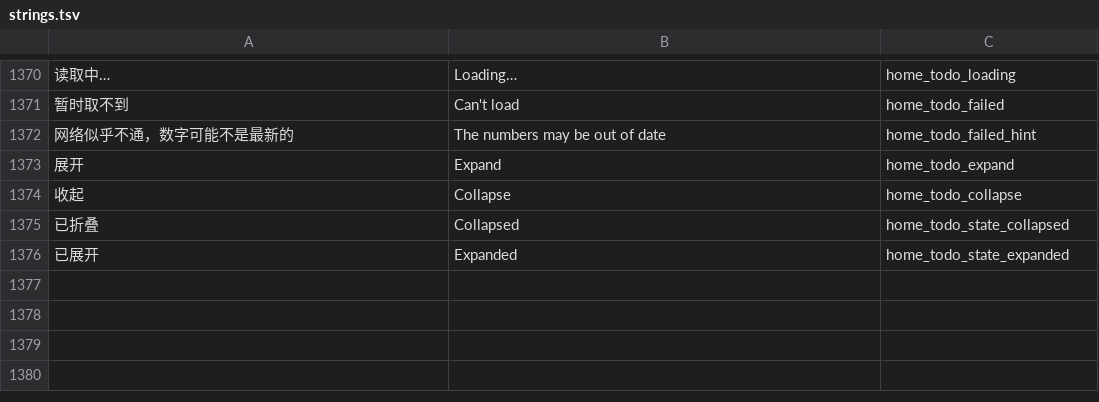
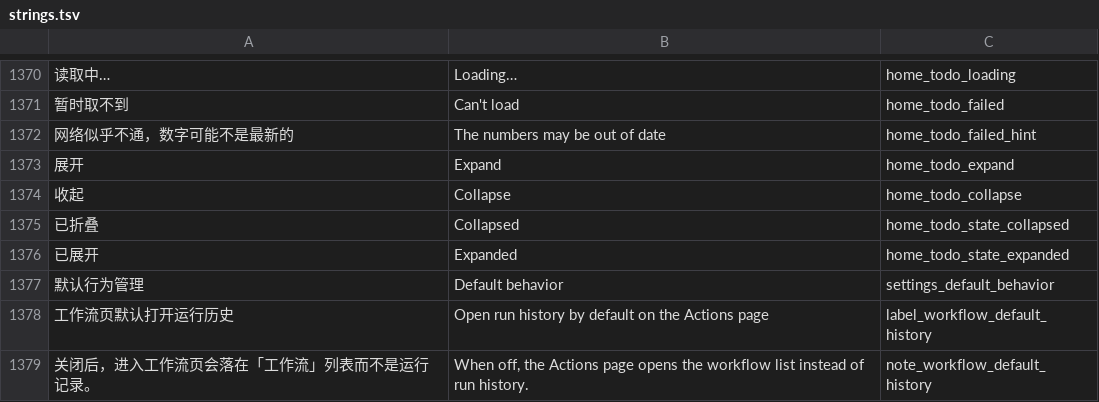
Before and after one commit to SunsetRNE/Branchbase-Android, a TSV file: tools/i18n/strings.tsv, drawn as a sheet; only a part is shown, gaps mark what is left out; the diff names each change by its address in the sheet, - before the commit and + after, or states it on an @@ line.

Commit message:
feat(settings): 新增「默认行为管理」页（1.4.81 / versionCode 341）
用户要一个「进某个列表先落在哪一档」的集中开关。第一项：Actions 页的默认段 —— 默认开
（落在运行历史，GitHub 原生顺序），关掉才默认落「工作流列表」。

- 入口：设置主页在账户卡与外观卡之间单独一张卡（用户明确「这一点上不省」），History 图标 + NEUTRAL 牌；
- 页面：新 DefaultBehaviorScreen，复用 SettingsSection + SwitchRow，与其它设置页同形；
- 落盘：SettingsKeys.WORKFLOW_DEFAULT_HISTORY，缺失 = true；
- 文案三处同步（values / values-en / strings.tsv），check-i18n.py --min-coverage 100 通过。

下一步：Actions 页的「历史 / 工作流」浮层卡分段控件读这个偏好。

验证：assembleDebug 通过；SettingsSpecTest 全绿；i18n 100%。

```diff
--- a/tools/i18n/strings.tsv
+++ b/tools/i18n/strings.tsv
+row 1377: 默认行为管理 | Default behavior | settings_default_behavior
+row 1378: 工作流页默认打开运行历史 | Open run history by default on the Actions page | label_workflow_default_history
+row 1379: 关闭后，进入工作流页会落在「工作流」列表而不是运行记录。 | When off, the Actions page opens the workflow list instead of run history. | note_workflow_default_history
```
Also changed, not shown: 8 other files.
